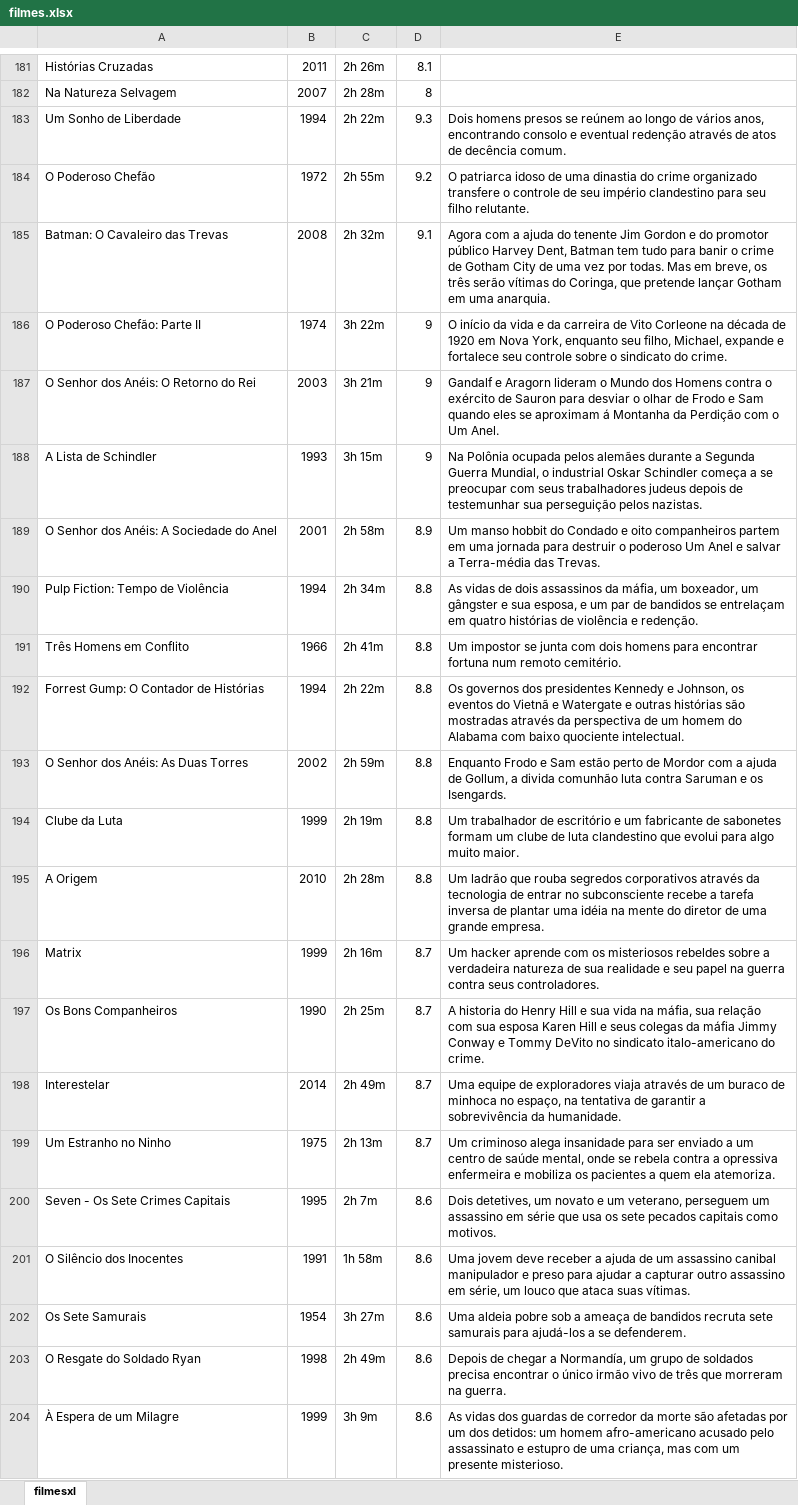
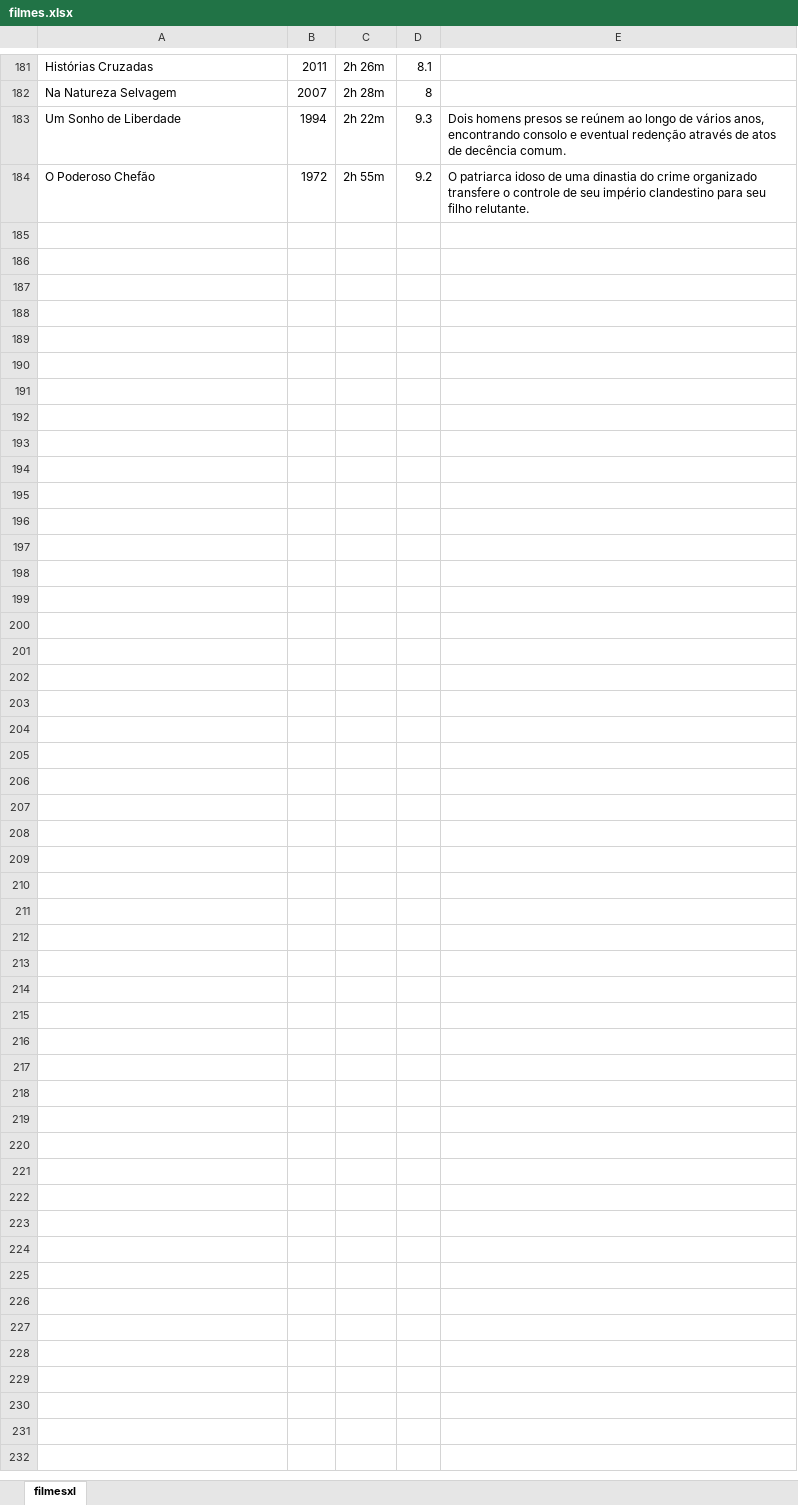
Before and after one commit to SaintArthurG/teste-pratico-invisual, an Excel workbook: filmes.xlsx, sheet filmesxl, drawn as a sheet; only a part is shown, gaps mark what is left out; values as stored, in another font and other column widths than the file's, no borders; the diff covers the shown part only; the diff names each change by its address in the sheet, - before the commit and + after, or states it on an @@ line.

```diff
--- a/filmes.xlsx (sheet filmesxl)
+++ b/filmes.xlsx (sheet filmesxl)
-row 185: Batman: O Cavaleiro das Trevas | 2008 | 2h 32m | 9.1 | Agora com a ajuda do tenente Jim Gordon e do promotor público Harvey Dent, Batman tem tudo para banir o crime de Gotham City de uma vez por todas. Mas em breve, os três serão vítimas do Coringa, que pretende lançar Gotham em uma anarquia.
-row 186: O Poderoso Chefão: Parte II | 1974 | 3h 22m | 9 | O início da vida e da carreira de Vito Corleone na década de 1920 em Nova York, enquanto seu filho, Michael, expande e fortalece seu controle sobre o sindicato do crime.
-row 187: O Senhor dos Anéis: O Retorno do Rei | 2003 | 3h 21m | 9 | Gandalf e Aragorn lideram o Mundo dos Homens contra o exército de Sauron para desviar o olhar de Frodo e Sam quando eles se aproximam á Montanha da Perdição com o Um Anel.
-row 188: A Lista de Schindler | 1993 | 3h 15m | 9 | Na Polônia ocupada pelos alemães durante a Segunda Guerra Mundial, o industrial Oskar Schindler começa a se preocupar com seus trabalhadores judeus depois de testemunhar sua perseguição pelos nazistas.
-row 189: O Senhor dos Anéis: A Sociedade do Anel | 2001 | 2h 58m | 8.9 | Um manso hobbit do Condado e oito companheiros partem em uma jornada para destruir o poderoso Um Anel e salvar a Terra-média das Trevas.
-row 190: Pulp Fiction: Tempo de Violência | 1994 | 2h 34m | 8.8 | As vidas de dois assassinos da máfia, um boxeador, um gângster e sua esposa, e um par de bandidos se entrelaçam em quatro histórias de violência e redenção.
-row 191: Três Homens em Conflito | 1966 | 2h 41m | 8.8 | Um impostor se junta com dois homens para encontrar fortuna num remoto cemitério.
-row 192: Forrest Gump: O Contador de Histórias | 1994 | 2h 22m | 8.8 | Os governos dos presidentes Kennedy e Johnson, os eventos do Vietnã e Watergate e outras histórias são mostradas através da perspectiva de um homem do Alabama com baixo quociente intelectual.
-row 193: O Senhor dos Anéis: As Duas Torres | 2002 | 2h 59m | 8.8 | Enquanto Frodo e Sam estão perto de Mordor com a ajuda de Gollum, a divida comunhão luta contra Saruman e os Isengards.
-row 194: Clube da Luta | 1999 | 2h 19m | 8.8 | Um trabalhador de escritório e um fabricante de sabonetes formam um clube de luta clandestino que evolui para algo muito maior.
-row 195: A Origem | 2010 | 2h 28m | 8.8 | Um ladrão que rouba segredos corporativos através da tecnologia de entrar no subconsciente recebe a tarefa inversa de plantar uma idéia na mente do diretor de uma grande empresa.
-row 196: Matrix | 1999 | 2h 16m | 8.7 | Um hacker aprende com os misteriosos rebeldes sobre a verdadeira natureza de sua realidade e seu papel na guerra contra seus controladores.
-row 197: Os Bons Companheiros | 1990 | 2h 25m | 8.7 | A historia do Henry Hill e sua vida na máfia, sua relação com sua esposa Karen Hill e seus colegas da máfia Jimmy Conway e Tommy DeVito no sindicato italo-americano do crime.
-row 198: Interestelar | 2014 | 2h 49m | 8.7 | Uma equipe de exploradores viaja através de um buraco de minhoca no espaço, na tentativa de garantir a sobrevivência da humanidade.
-row 199: Um Estranho no Ninho | 1975 | 2h 13m | 8.7 | Um criminoso alega insanidade para ser enviado a um centro de saúde mental, onde se rebela contra a opressiva enfermeira e mobiliza os pacientes a quem ela atemoriza.
-row 200: Seven - Os Sete Crimes Capitais | 1995 | 2h 7m | 8.6 | Dois detetives, um novato e um veterano, perseguem um assassino em série que usa os sete pecados capitais como motivos.
-row 201: O Silêncio dos Inocentes | 1991 | 1h 58m | 8.6 | Uma jovem deve receber a ajuda de um assassino canibal manipulador e preso para ajudar a capturar outro assassino em série, um louco que ataca suas vítimas.
-row 202: Os Sete Samurais | 1954 | 3h 27m | 8.6 | Uma aldeia pobre sob a ameaça de bandidos recruta sete samurais para ajudá-los a se defenderem.
-row 203: O Resgate do Soldado Ryan | 1998 | 2h 49m | 8.6 | Depois de chegar a Normandía, um grupo de soldados precisa encontrar o único irmão vivo de três que morreram na guerra.
-row 204: À Espera de um Milagre | 1999 | 3h 9m | 8.6 | As vidas dos guardas de corredor da morte são afetadas por um dos detidos: um homem afro-americano acusado pelo assassinato e estupro de uma criança, mas com um presente misterioso.
```
Also changed, not shown: 27 removed rows and 47 edited cells elsewhere in this sheet, 6 other files.
